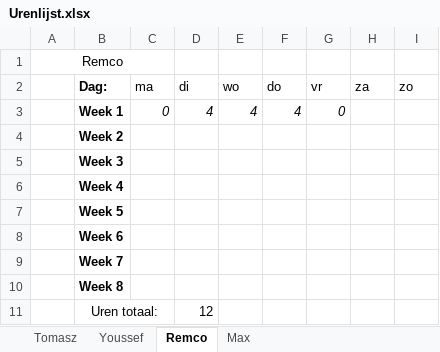
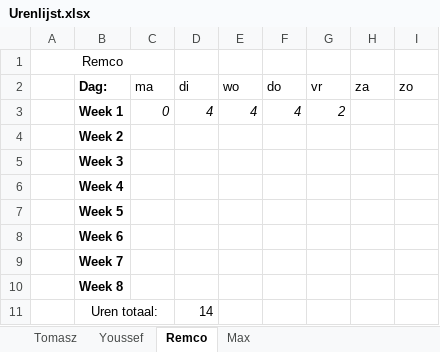
Before and after one commit to FIFA-by-TYMR/Project_Documentation, an Excel workbook: Documenten/Urenlijst.xlsx, sheet Remco, drawn as a sheet; values as stored, in another font and other column widths than the file's, no borders; the diff names each change by its address in the sheet, - before the commit and + after, or states it on an @@ line.

```diff
--- a/Documenten/Urenlijst.xlsx (sheet Remco)
+++ b/Documenten/Urenlijst.xlsx (sheet Remco)
-G3 (vr): 0
+G3 (vr): 2
-D11 (di): 12
+D11 (di): 14
```
Also changed, not shown: 7 other files.
